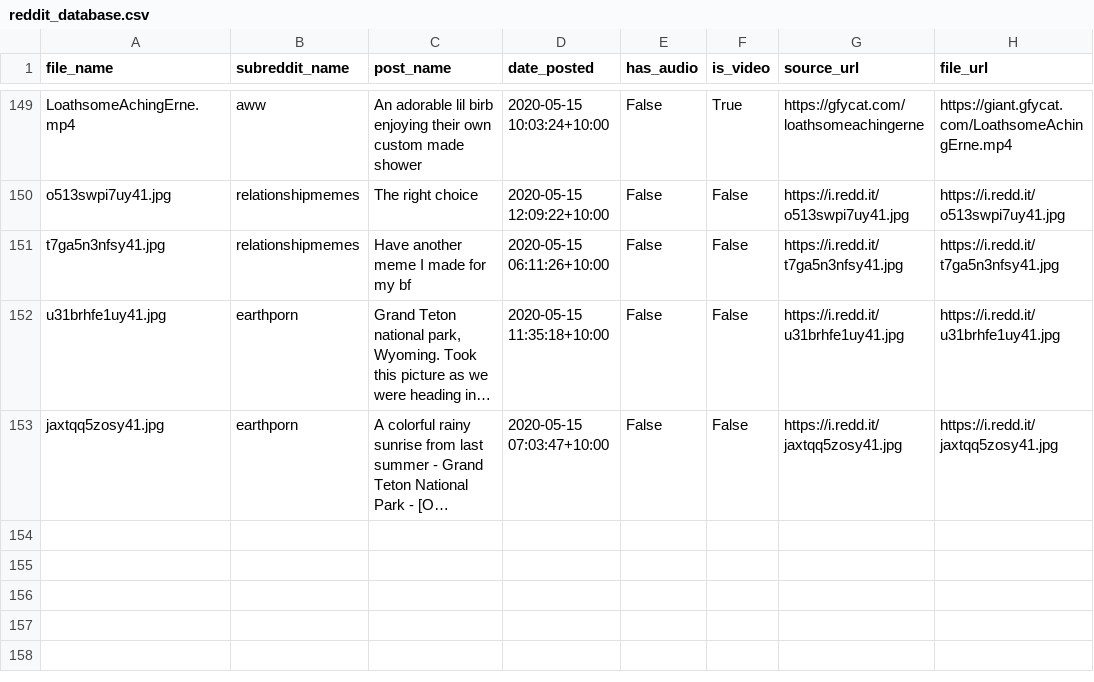
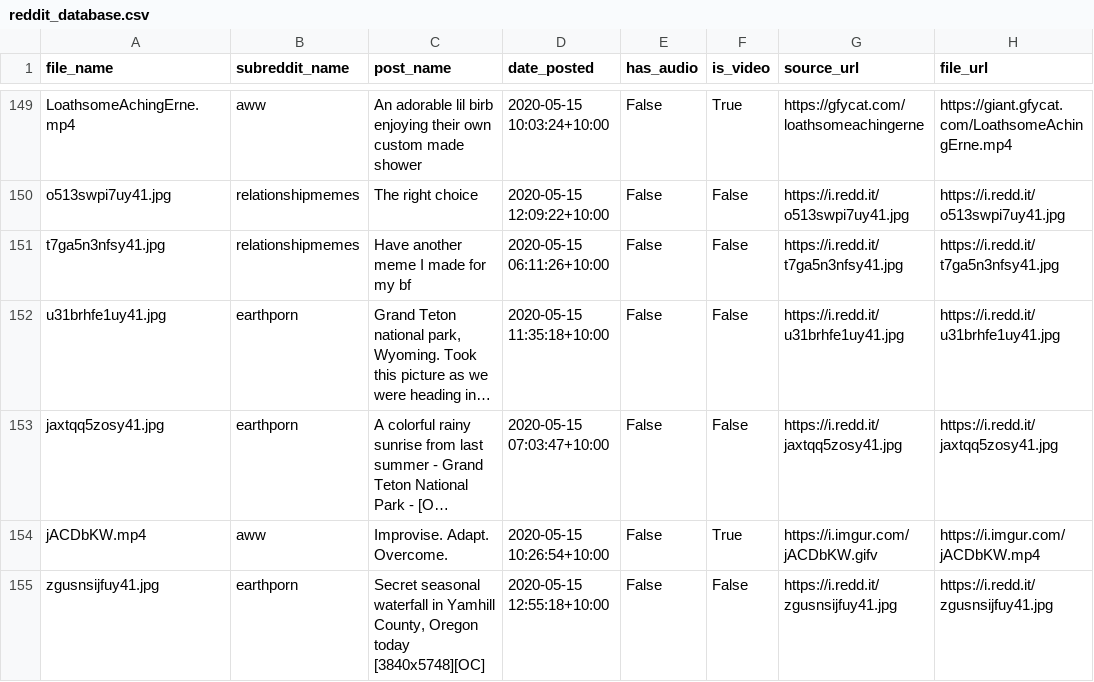
Before and after one commit to atindersanghera/atindersanghera.github.io, a CSV file: assets/images/scrape_file_collection/reddit_database.csv, drawn as a sheet; only a part is shown, gaps mark what is left out; long unchanged cells end in …; the diff names each change by its address in the sheet, - before the commit and + after, or states it on an @@ line.

```diff
--- a/assets/images/scrape_file_collection/reddit_database.csv
+++ b/assets/images/scrape_file_collection/reddit_database.csv
+row 154: jACDbKW.mp4 | aww | Improvise. Adapt. Overcome. | 2020-05-15 10:26:54+10:00 | False | True | https://i.imgur.com/jACDbKW.gifv | https://i.imgur.com/jACDbKW.mp4
+row 155: zgusnsijfuy41.jpg | earthporn | Secret seasonal waterfall in Yamhill County, Oregon today [3840x5748][OC] | 2020-05-15 12:55:18+10:00 | False | False | https://i.redd.it/zgusnsijfuy41.jpg | https://i.redd.it/zgusnsijfuy41.jpg
```
Also changed, not shown: 13 other files.
